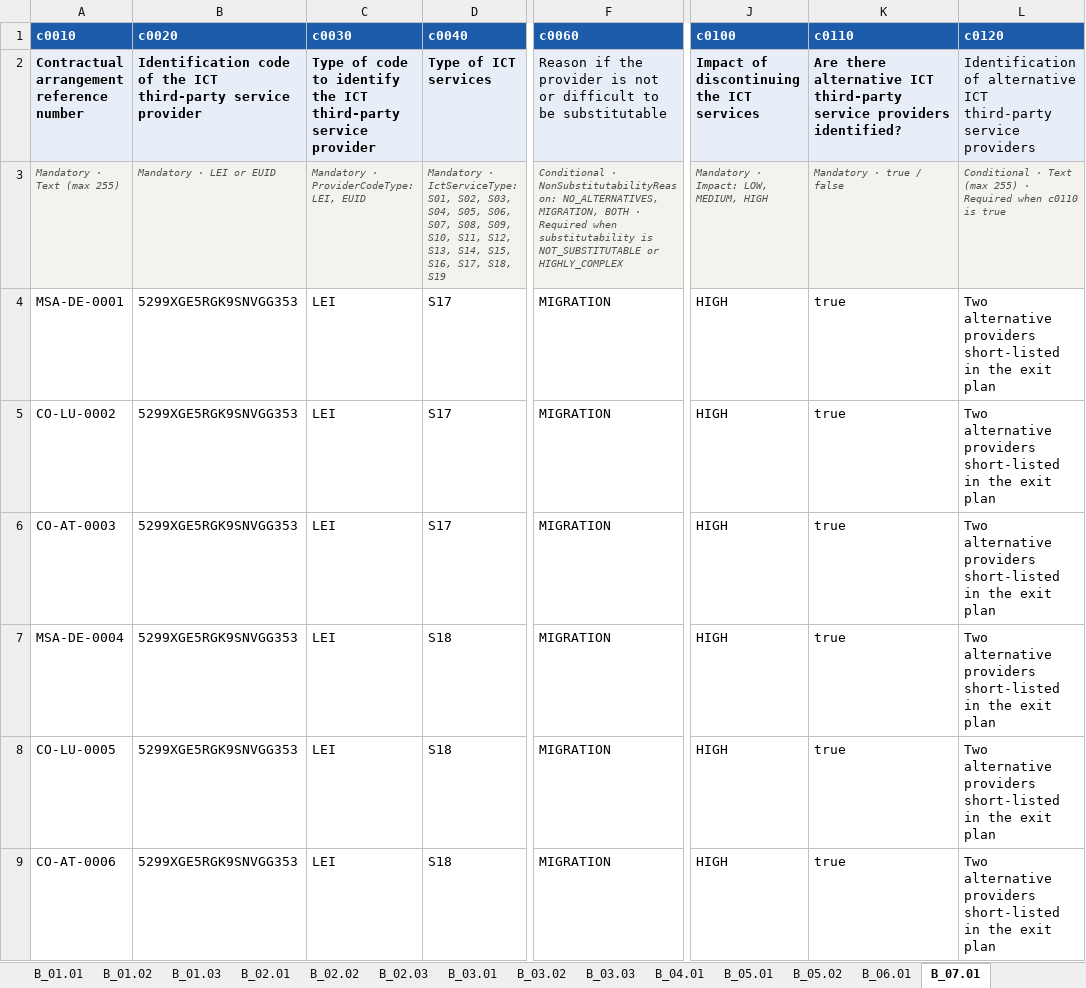
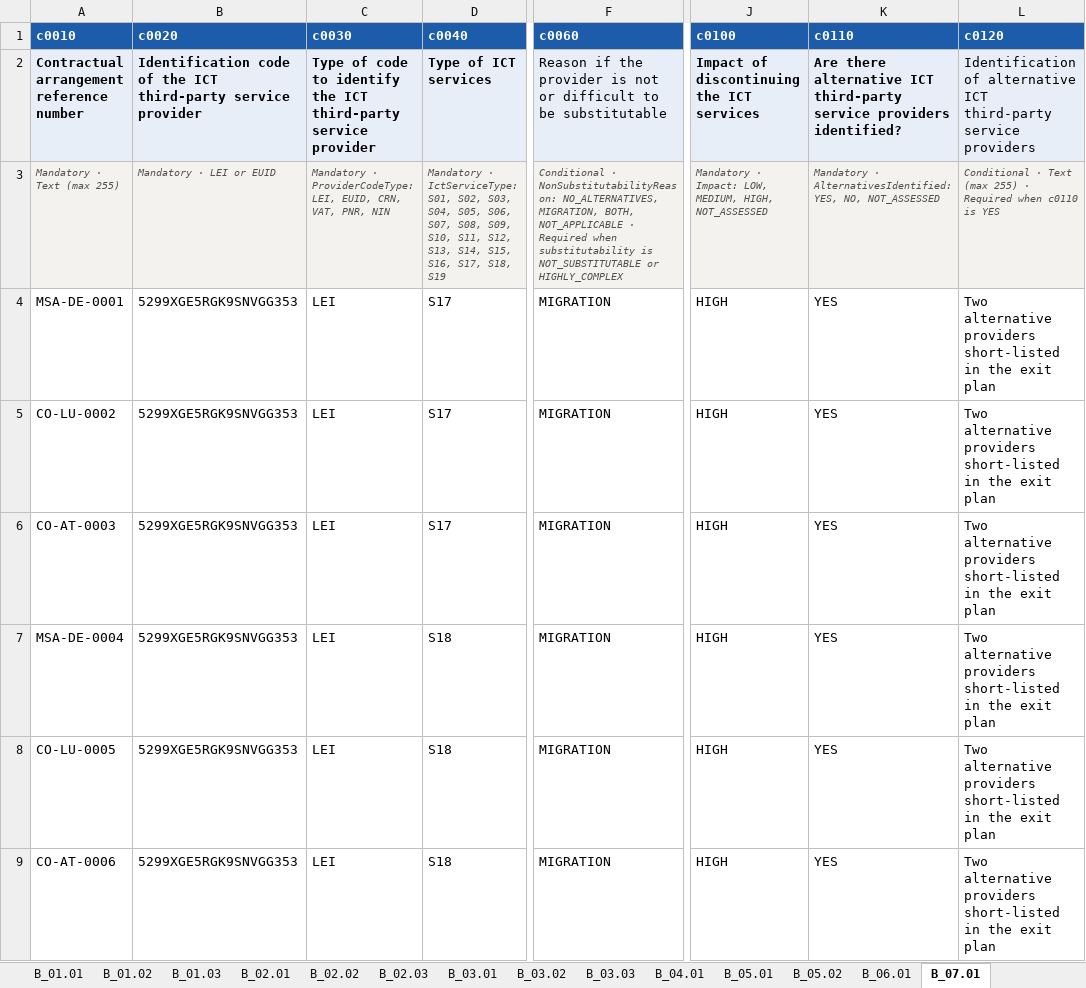
Before and after one commit to crayfisher92/dora-roi-toolkit, an Excel workbook: examples/alpenrand-sample.xlsx, sheet B_07.01, drawn as a sheet; only a part is shown, gaps mark what is left out; values as stored, in another font and other column widths than the file's, no borders; the diff covers the shown part only; the diff names each change by its address in the sheet, - before the commit and + after, or states it on an @@ line.

```diff
--- a/examples/alpenrand-sample.xlsx (sheet B_07.01)
+++ b/examples/alpenrand-sample.xlsx (sheet B_07.01)
-C3 (c0030): …ProviderCodeType: LEI, EUID
+C3 (c0030): …ProviderCodeType: LEI, EUID, CRN, VAT, PNR, NIN
-F3 (c0060): …NO_ALTERNATIVES, MIGRATION, BOTH · Required…
+F3 (c0060): …NO_ALTERNATIVES, MIGRATION, BOTH, NOT_APPLICABLE · Required…
-J3 (c0100): Mandatory · Impact: LOW, MEDIUM, HIGH
+J3 (c0100): Mandatory · Impact: LOW, MEDIUM, HIGH, NOT_ASSESSED
-K3 (c0110): Mandatory · true / false
+K3 (c0110): Mandatory · AlternativesIdentified: YES, NO, NOT_ASSESSED
-L3 (c0120): …c0110 is true
+L3 (c0120): …c0110 is YES
-K4:K9 (c0110): true
+K4:K9 (c0110): YES
```
Also changed, not shown: 100 edited cells elsewhere in this sheet, sheet B_06.01, sheet B_03.02, sheet B_02.02, sheet B_01.02, sheet B_05.01, sheet B_05.02, 4 more sheets, examples/roi-blank-template.xlsx, 44 other files.
